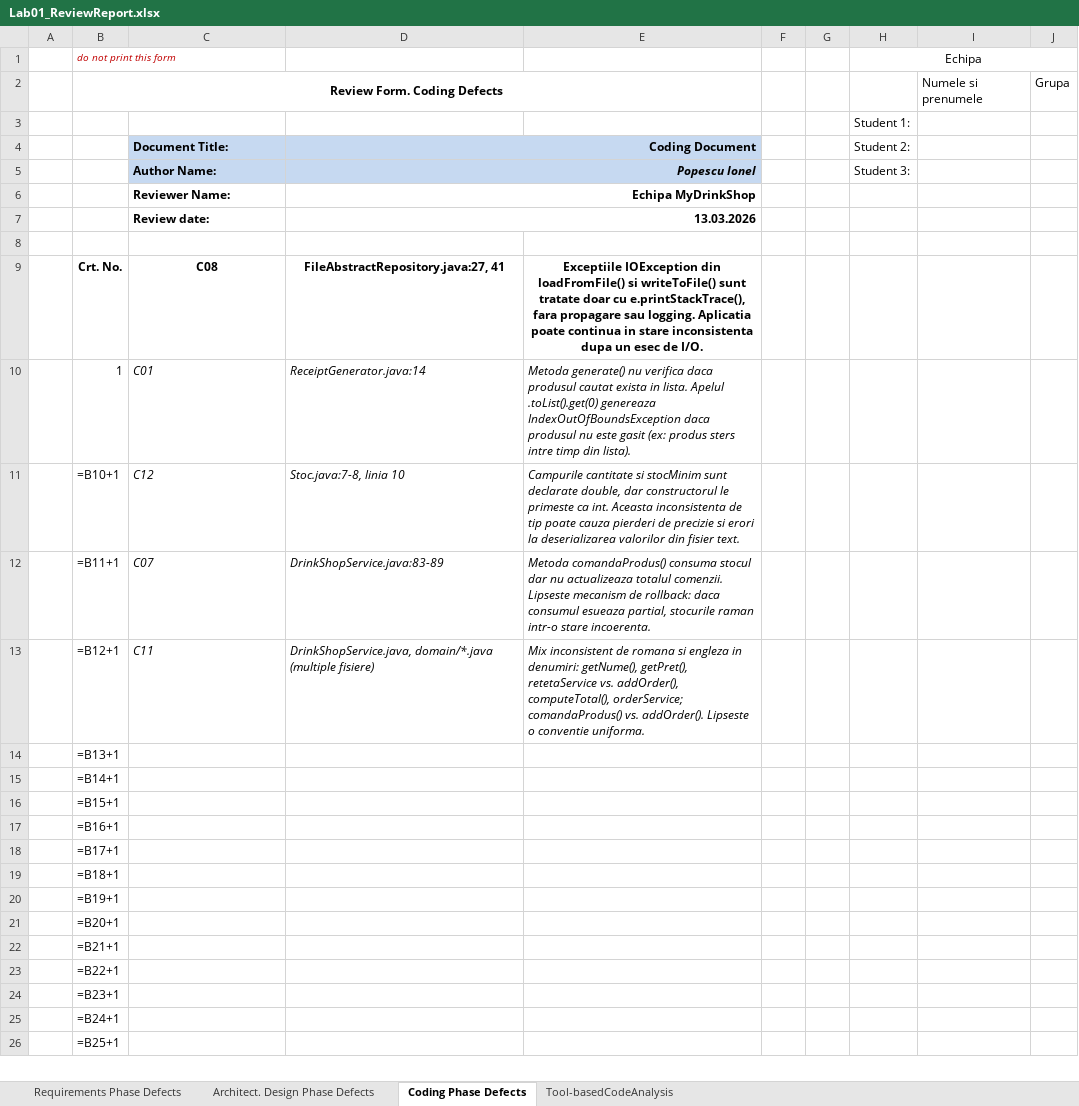
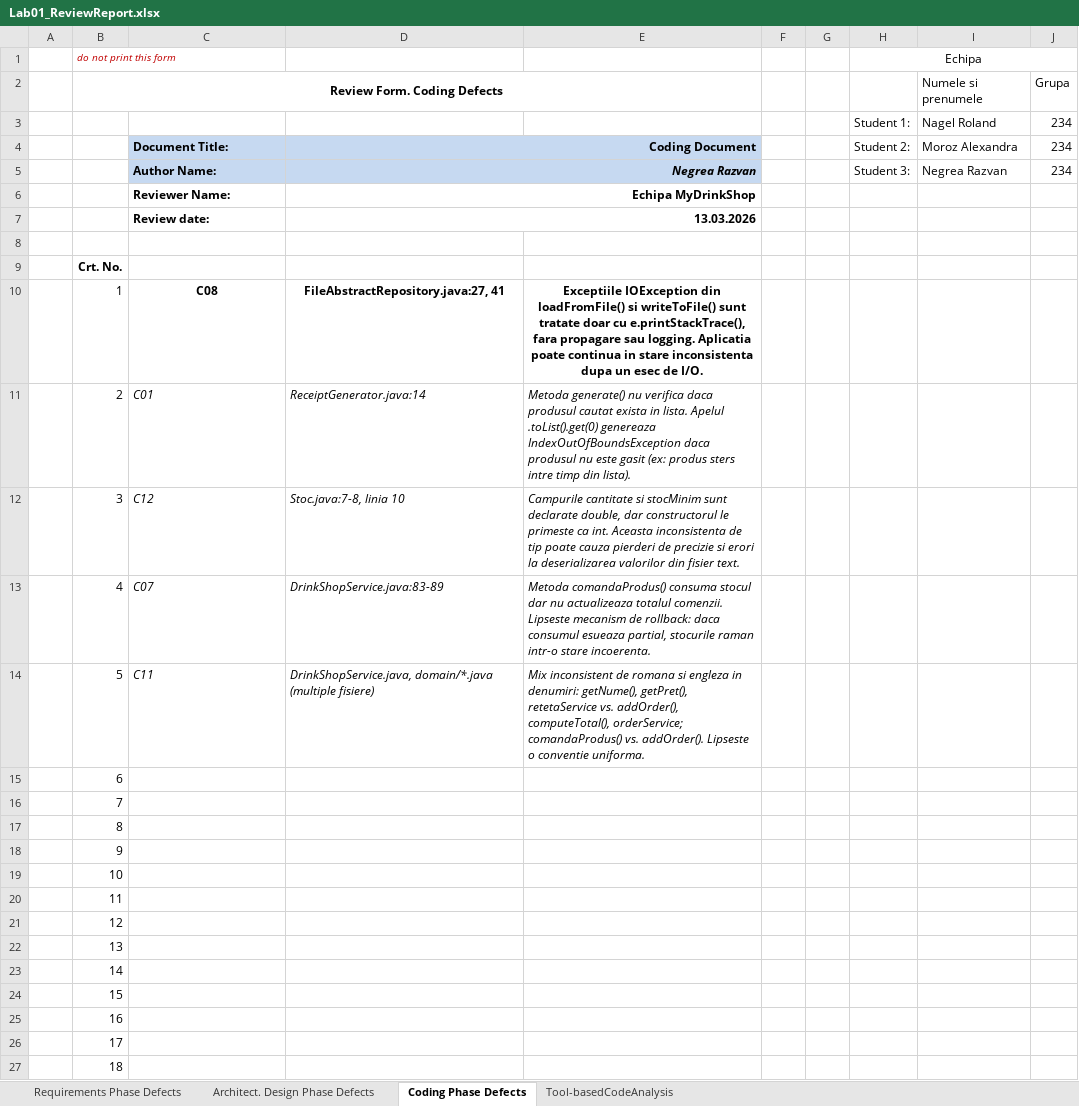
Before and after one commit to NegreaRazvan/VVSS, an Excel workbook: docs/Lab01/Lab01_ReviewReport.xlsx, sheet Coding Phase Defects, drawn as a sheet; only a part is shown; values as stored, in another font and other column widths than the file's, no borders; formulas without a stored value are shown as written; removed rows and columns are numbered as before the commit, all else as after; the diff covers the shown part only; the diff names each change by its address in the sheet, - before the commit and + after, or states it on an @@ line.

```diff
--- a/docs/Lab01/Lab01_ReviewReport.xlsx (sheet Coding Phase Defects)
+++ b/docs/Lab01/Lab01_ReviewReport.xlsx (sheet Coding Phase Defects)
-row 3:  |  |  |  |  |  |  | Student 1:
+row 3:  |  |  |  |  |  |  | Student 1: | Nagel Roland | 234
-I4: (empty)
+I4: Moroz Alexandra
-J4: (empty)
+J4: 234
-row 5:  |  | Author Name: | Popescu Ionel |  |  |  | Student 3:
+row 5:  |  | Author Name: | Negrea Razvan |  |  |  | Student 3: | Negrea Razvan | 234
-C9: C08
+C9: (empty)
-D9: FileAbstractRepository.java:27, 41
+D9: (empty)
-E9: Exceptiile IOException din loadFromFile() si writeToFile() sunt tratate doar cu e.printStackTrace(), fara propagare sau logging. Aplicatia poate continua in stare inconsistenta dupa un esec de I/O.
+E9: (empty)
-C10: C01
+C10: C08
@@ C10:E10 bold: off → on, italic: on → off, alignment: left → center @@
-D10: ReceiptGenerator.java:14
+D10: FileAbstractRepository.java:27, 41
-E10: Metoda generate() nu verifica daca produsul cautat exista in lista. Apelul .toList().get(0) genereaza IndexOutOfBoundsException daca produsul nu este gasit (ex: produs sters intre timp din lista).
+E10: Exceptiile IOException din loadFromFile() si writeToFile() sunt tratate doar cu e.printStackTrace(), fara propagare sau logging. Aplicatia poate continua in stare inconsistenta dupa un esec de I/O.
+row 11:  | 2 | C01 | ReceiptGenerator.java:14 | Metoda generate() nu verifica daca produsul cautat exista in lista. Apelul .toList().get(0) genereaza IndexOutOfBoundsException daca produsul nu este gasit (ex: produs sters intre timp din lista).
-B12 (do not print this form): =B10+1
+B12 (do not print this form): 3
-B13 (do not print this form): =B11+1
+B13 (do not print this form): 4
-B14 (do not print this form): =B12+1
+B14 (do not print this form): 5
-B15 (do not print this form): =B13+1
+B15 (do not print this form): 6
-B16 (do not print this form): =B14+1
+B16 (do not print this form): 7
-B17 (do not print this form): =B15+1
+B17 (do not print this form): 8
-B18 (do not print this form): =B16+1
+B18 (do not print this form): 9
-B19 (do not print this form): =B17+1
+B19 (do not print this form): 10
-B20 (do not print this form): =B18+1
+B20 (do not print this form): 11
-B21 (do not print this form): =B19+1
+B21 (do not print this form): 12
-B22 (do not print this form): =B20+1
+B22 (do not print this form): 13
-B23 (do not print this form): =B21+1
+B23 (do not print this form): 14
-B24 (do not print this form): =B22+1
+B24 (do not print this form): 15
-B25 (do not print this form): =B23+1
+B25 (do not print this form): 16
-B26 (do not print this form): =B24+1
+B26 (do not print this form): 17
-B27 (do not print this form): =B25+1
+B27 (do not print this form): 18
```
Also changed, not shown: 1 removed row and 3 edited cells elsewhere in this sheet, sheet Requirements Phase Defects, sheet Architect. Design Phase Defects, sheet Tool-basedCodeAnalysis, 1 other file.
